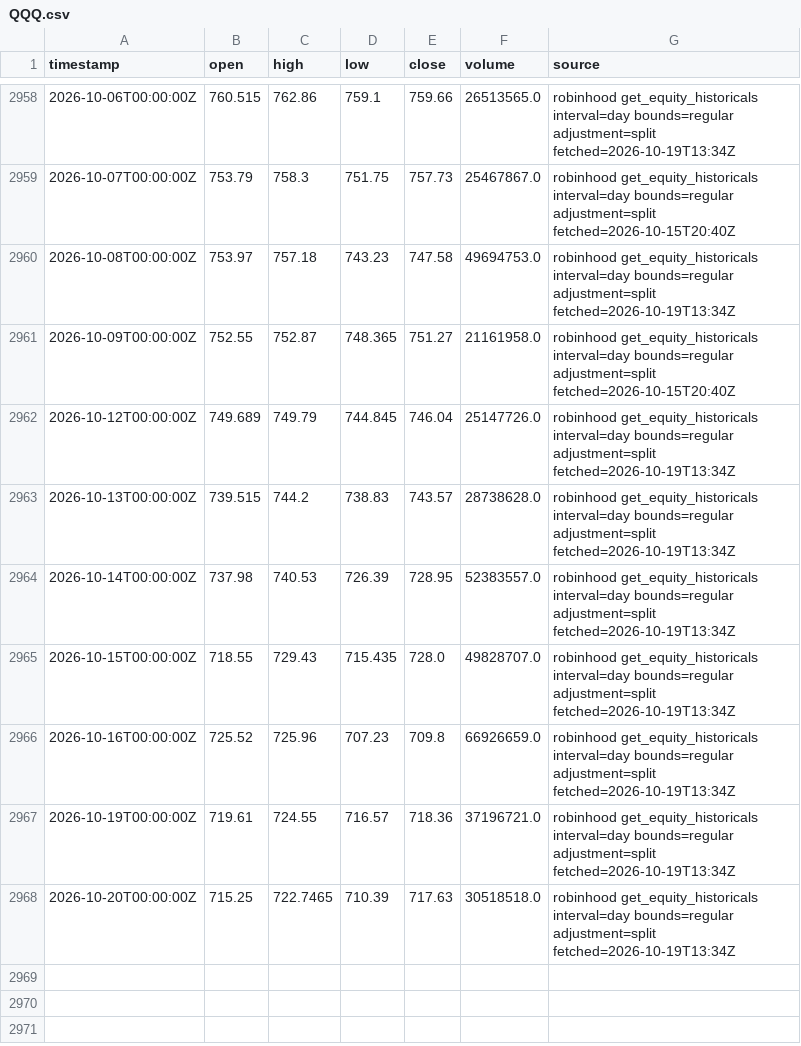
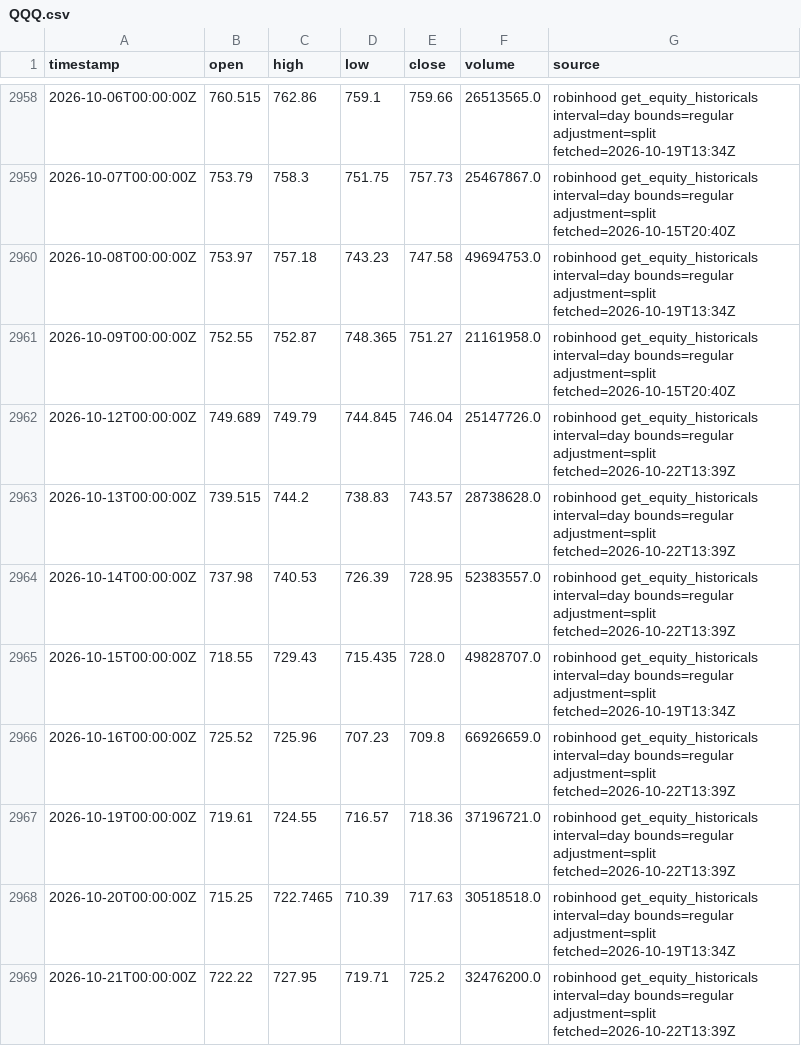
Before and after one commit to ashleyymcquestion/claude-trade, a CSV file: data/bars/QQQ.csv, drawn as a sheet; only a part is shown, gaps mark what is left out.

```diff
--- a/data/bars/QQQ.csv
+++ b/data/bars/QQQ.csv
@@ -2961,8 +2961,9 @@ timestamp,open,high,low,close,volume,source
 2026-10-09T00:00:00Z,752.55,752.87,748.365,751.27,21161958.0,robinhood get_equity_historicals interval=day bounds=regular adjustment=split fetched=2026-10-15T20:40Z
-2026-10-12T00:00:00Z,749.689,749.79,744.845,746.04,25147726.0,robinhood get_equity_historicals interval=day bounds=regular adjustment=split fetched=2026-10-19T13:34Z
-2026-10-13T00:00:00Z,739.515,744.2,738.83,743.57,28738628.0,robinhood get_equity_historicals interval=day bounds=regular adjustment=split fetched=2026-10-19T13:34Z
-2026-10-14T00:00:00Z,737.98,740.53,726.39,728.95,52383557.0,robinhood get_equity_historicals interval=day bounds=regular adjustment=split fetched=2026-10-19T13:34Z
+2026-10-12T00:00:00Z,749.689,749.79,744.845,746.04,25147726.0,robinhood get_equity_historicals interval=day bounds=regular adjustment=split fetched=2026-10-22T13:39Z
+2026-10-13T00:00:00Z,739.515,744.2,738.83,743.57,28738628.0,robinhood get_equity_historicals interval=day bounds=regular adjustment=split fetched=2026-10-22T13:39Z
+2026-10-14T00:00:00Z,737.98,740.53,726.39,728.95,52383557.0,robinhood get_equity_historicals interval=day bounds=regular adjustment=split fetched=2026-10-22T13:39Z
 2026-10-15T00:00:00Z,718.55,729.43,715.435,728.0,49828707.0,robinhood get_equity_historicals interval=day bounds=regular adjustment=split fetched=2026-10-19T13:34Z
-2026-10-16T00:00:00Z,725.52,725.96,707.23,709.8,66926659.0,robinhood get_equity_historicals interval=day bounds=regular adjustment=split fetched=2026-10-19T13:34Z
-2026-10-19T00:00:00Z,719.61,724.55,716.57,718.36,37196721.0,robinhood get_equity_historicals interval=day bounds=regular adjustment=split fetched=2026-10-19T13:34Z
+2026-10-16T00:00:00Z,725.52,725.96,707.23,709.8,66926659.0,robinhood get_equity_historicals interval=day bounds=regular adjustment=split fetched=2026-10-22T13:39Z
+2026-10-19T00:00:00Z,719.61,724.55,716.57,718.36,37196721.0,robinhood get_equity_historicals interval=day bounds=regular adjustment=split fetched=2026-10-22T13:39Z
 2026-10-20T00:00:00Z,715.25,722.7465,710.39,717.63,30518518.0,robinhood get_equity_historicals interval=day bounds=regular adjustment=split fetched=2026-10-19T13:34Z
+2026-10-21T00:00:00Z,722.22,727.95,719.71,725.2,32476200.0,robinhood get_equity_historicals interval=day bounds=regular adjustment=split fetched=2026-10-22T13:39Z
```
Also changed, not shown: data/bars/AMD.csv, data/bars/NVDA.csv, 6 other files.
